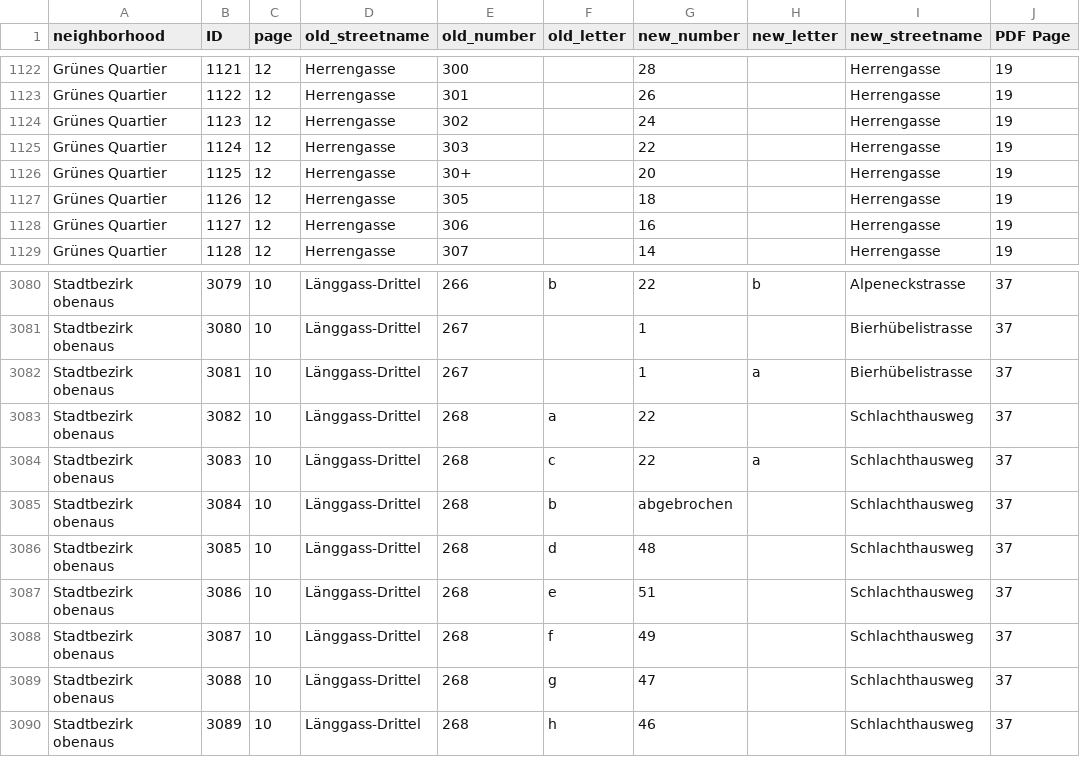
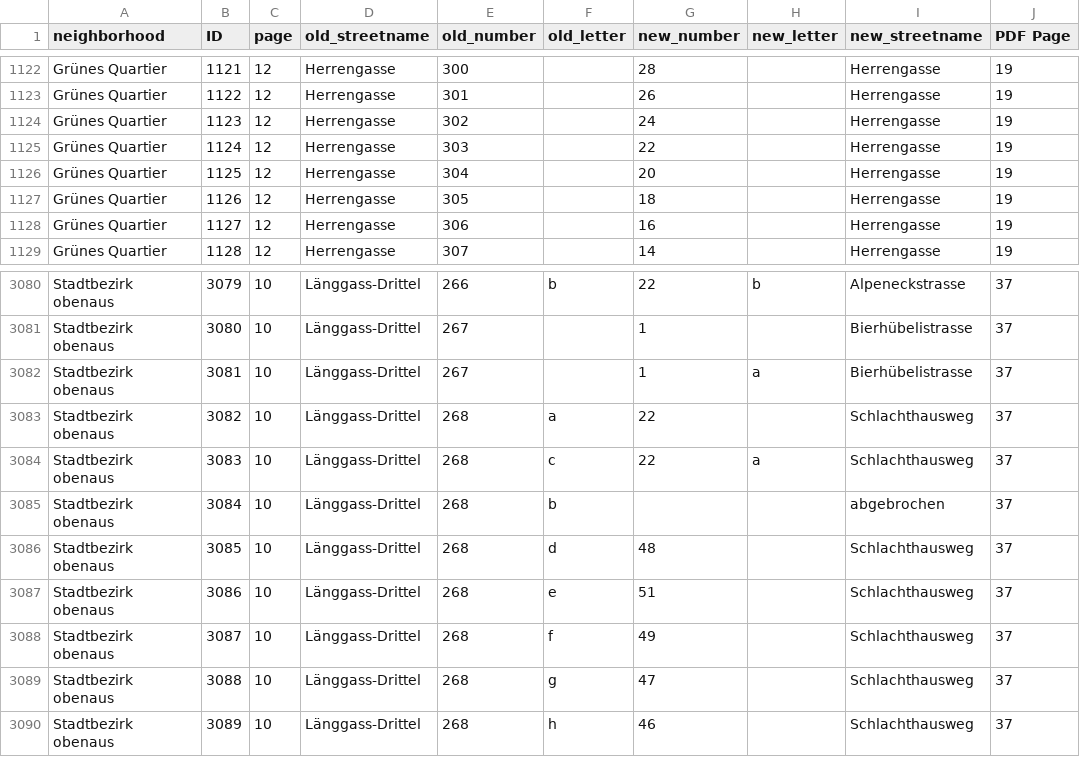
Before and after one commit to brawer/bern-addresses, a TSV file: src/cleanup/address_reform_1882/address_mapping.tsv, drawn as a sheet; only a part is shown, gaps mark what is left out; the diff covers the shown part only; the diff names each change by its address in the sheet, - before the commit and + after, or states it on an @@ line.

Commit message:
Fix house numbers in mapping file for address reform

```diff
--- a/src/cleanup/address_reform_1882/address_mapping.tsv
+++ b/src/cleanup/address_reform_1882/address_mapping.tsv
-E1126 (old_number): 30+
+E1126 (old_number): 304
-G3085 (new_number): abgebrochen
+G3085 (new_number): (empty)
-I3085 (new_streetname): Schlachthausweg
+I3085 (new_streetname): abgebrochen
```
Also changed, not shown: 19 edited cells elsewhere in this file.
